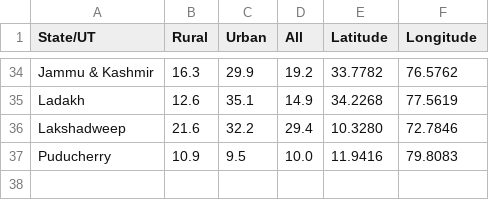
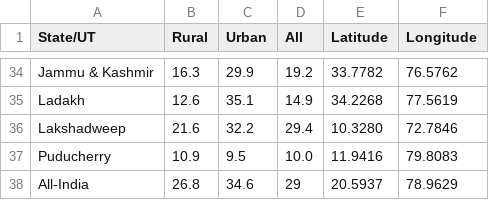
Before and after one commit to ShweataNHegde/great-ideas-migration, a CSV file: multiple-indicator-survey/state-migration.csv, drawn as a sheet; only a part is shown, gaps mark what is left out.

```diff
--- a/multiple-indicator-survey/state-migration.csv
+++ b/multiple-indicator-survey/state-migration.csv
@@ -37 +37,2 @@ Lakshadweep,21.6,32.2,29.4,10.3280,72.7846
 Puducherry,10.9,9.5,10.0,11.9416,79.8083
+All-India,26.8,34.6,29,20.5937,78.9629
```
Also changed, not shown: 6 other files.
